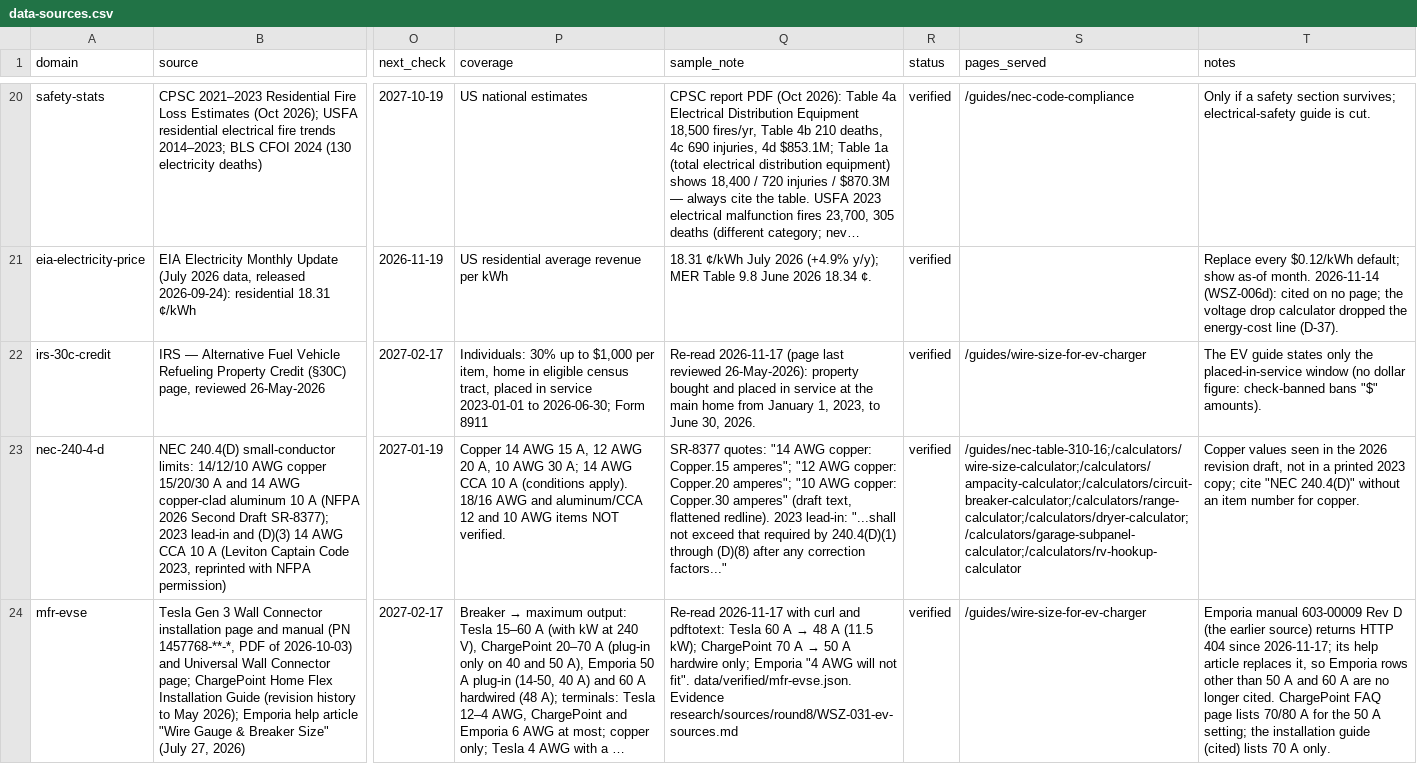
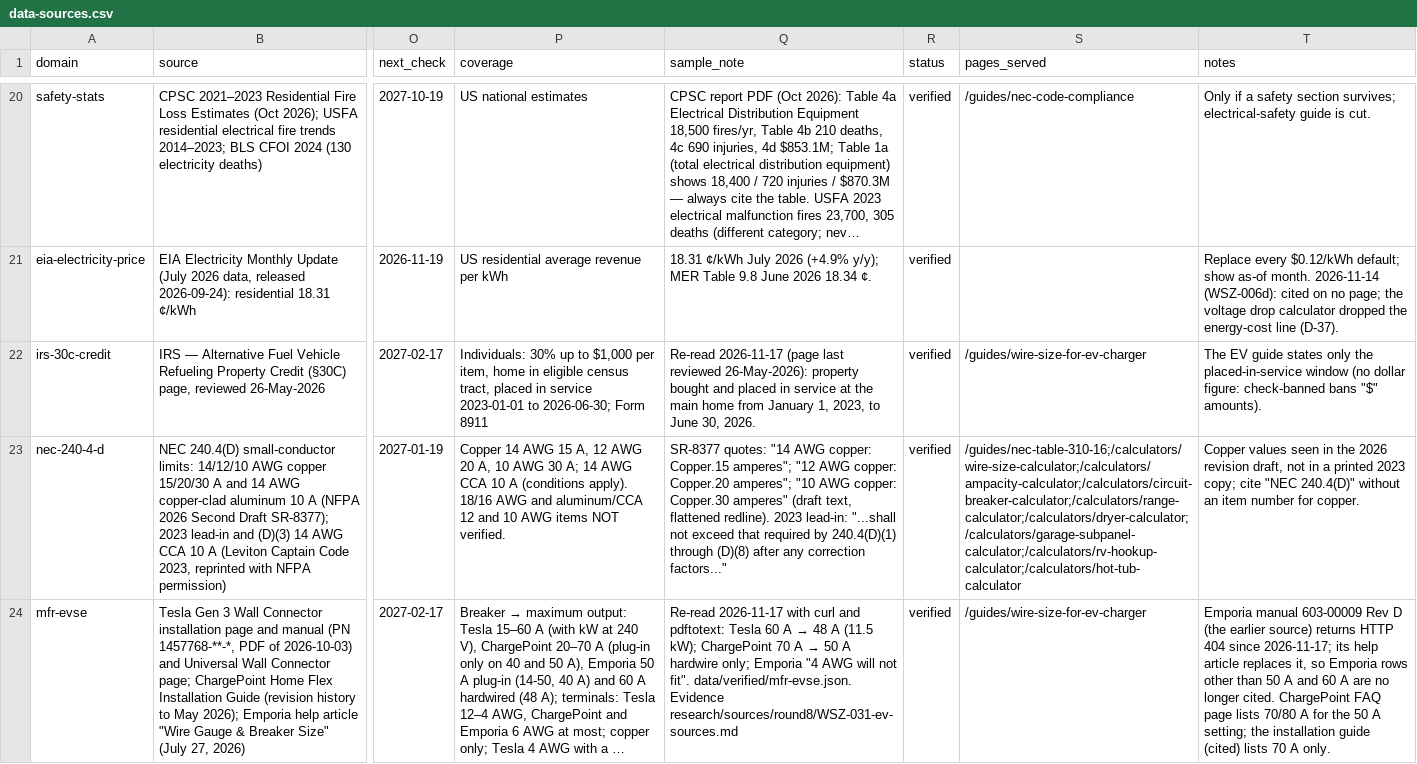
Before and after one commit to Mapstor/wiresizes, a CSV file: research/data-sources.csv, drawn as a sheet; only a part is shown, gaps mark what is left out; long unchanged cells end in …; the diff covers the shown part only; the diff names each change by its address in the sheet, - before the commit and + after, or states it on an @@ line.

```diff
--- a/research/data-sources.csv
+++ b/research/data-sources.csv
-S23 (pages_served): /guides/nec-table-310-16;/calculators/wire-size-calculator;/calculators/ampacity-calculator;/calculators/circuit-breaker-calculator;/calculators/range-calculator;/calculators/dryer-calculator;/calculators/garage-subpanel-calculator;/calculators/rv-hookup-calculator
+S23 (pages_served): /guides/nec-table-310-16;/calculators/wire-size-calculator;/calculators/ampacity-calculator;/calculators/circuit-breaker-calculator;/calculators/range-calculator;/calculators/dryer-calculator;/calculators/garage-subpanel-calculator;/calculators/rv-hookup-calculator;/calculators/hot-tub-calculator
```
Also changed, not shown: 9 edited cells elsewhere in this file, qa/pages.csv, research/nec-sections-allowlist.csv, 24 other files.
